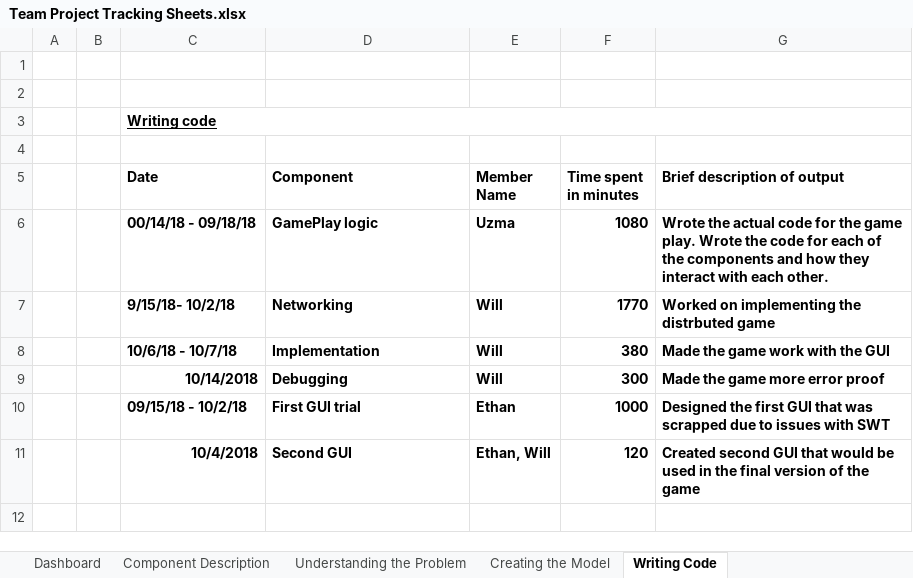
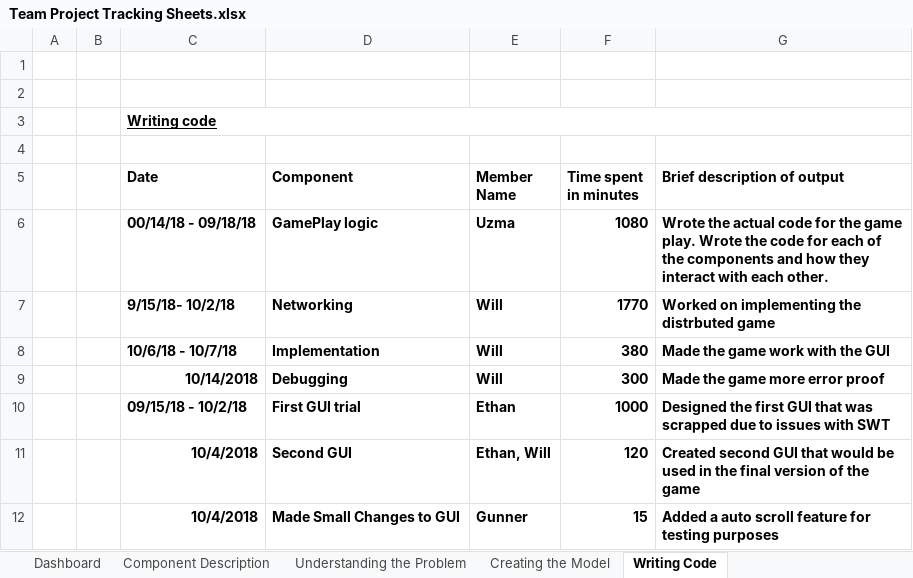
Before and after one commit to uxeyali/CardGame, an Excel workbook: Team Project Tracking Sheets.xlsx, sheet Writing Code, drawn as a sheet; values as stored, in another font and other column widths than the file's, no borders; the diff names each change by its address in the sheet, - before the commit and + after, or states it on an @@ line.

```diff
--- a/Team Project Tracking Sheets.xlsx (sheet Writing Code)
+++ b/Team Project Tracking Sheets.xlsx (sheet Writing Code)
+row 12:  |  | 10/4/2018 | Made Small Changes to GUI | Gunner | 15 | Added a auto scroll feature for testing purposes
```
Also changed, not shown: sheet Component Description, sheet Testing the code - # of runs, sheet Dashboard, 1 other file.
